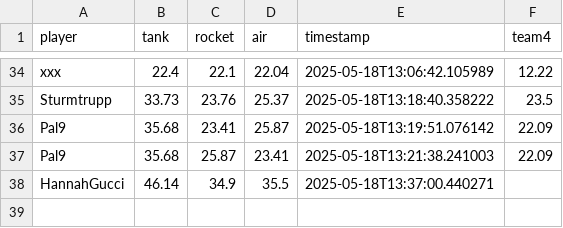
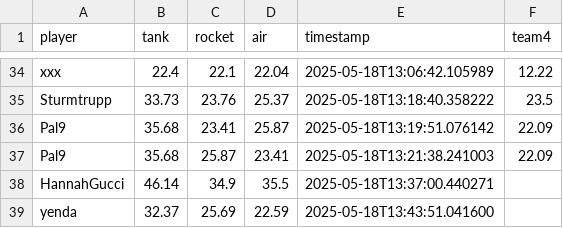
Before and after one commit to Stepanekmi/vs-data-store, a CSV file: data/power_data.csv, drawn as a sheet; only a part is shown, gaps mark what is left out; the diff names each change by its address in the sheet, - before the commit and + after, or states it on an @@ line.

Commit message:
Power data for yenda

```diff
--- a/data/power_data.csv
+++ b/data/power_data.csv
+row 39: yenda | 32.37 | 25.69 | 22.59 | 2025-05-18T13:43:51.041600
```
